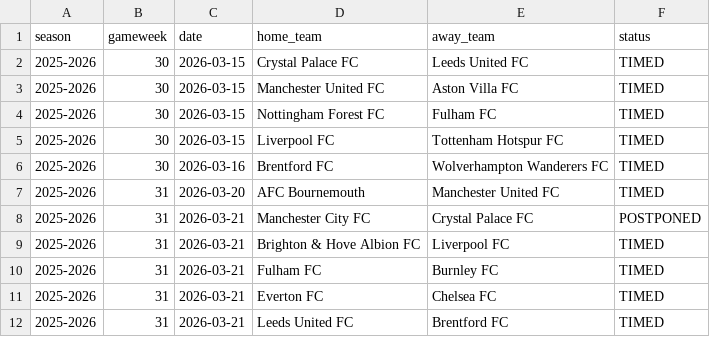
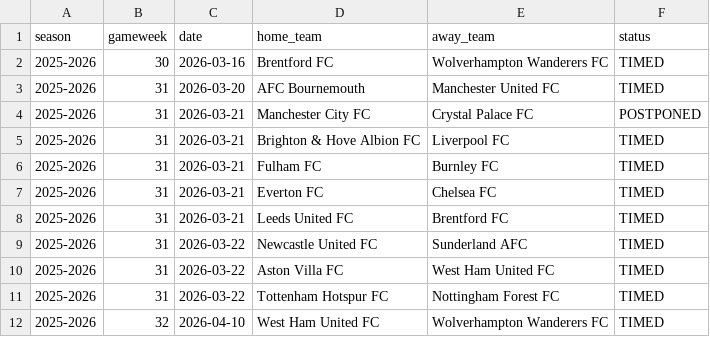
Before and after one commit to SugarAung/premier-league-predictor, a CSV file: data/live/pl_fixtures_from_api.csv, drawn as a sheet; only a part is shown; the shorter side is filled out with more unchanged rows; the diff names each change by its address in the sheet, - before the commit and + after, or states it on an @@ line.

```diff
--- a/data/live/pl_fixtures_from_api.csv
+++ b/data/live/pl_fixtures_from_api.csv
-row 2: 2025-2026 | 30 | 2026-03-15 | Crystal Palace FC | Leeds United FC | TIMED
-row 3: 2025-2026 | 30 | 2026-03-15 | Manchester United FC | Aston Villa FC | TIMED
-row 4: 2025-2026 | 30 | 2026-03-15 | Nottingham Forest FC | Fulham FC | TIMED
-row 5: 2025-2026 | 30 | 2026-03-15 | Liverpool FC | Tottenham Hotspur FC | TIMED
```
Also changed, not shown: data/live/pl_results_from_api.csv.
